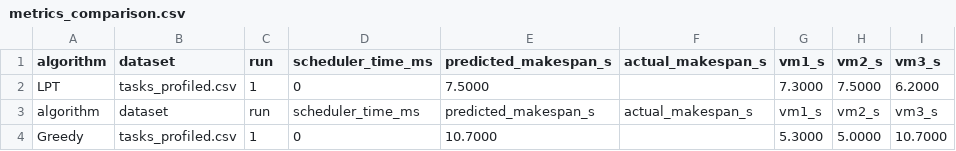
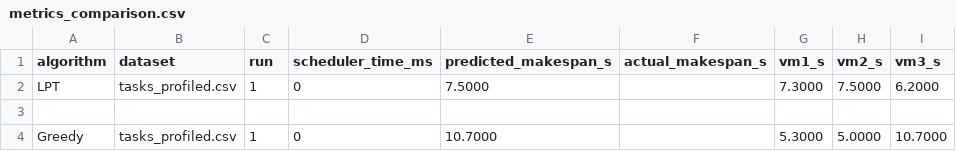
Before and after one commit to Vincentius-uwu/cloud-optimization-project, a CSV file: data/metrics_comparison.csv, drawn as a sheet.

Commit message:
Fix header duplication in metrics_comparison.csv

```diff
--- a/data/metrics_comparison.csv
+++ b/data/metrics_comparison.csv
@@ -2,3 +2,3 @@ algorithm,dataset,run,scheduler_time_ms,predicted_makespan_s,actual_makespan_s,v
 LPT,tasks_profiled.csv,1,0,7.5000,,7.3000,7.5000,6.2000
-algorithm,dataset,run,scheduler_time_ms,predicted_makespan_s,actual_makespan_s,vm1_s,vm2_s,vm3_s
+
 Greedy,tasks_profiled.csv,1,0,10.7000,,5.3000,5.0000,10.7000
```
